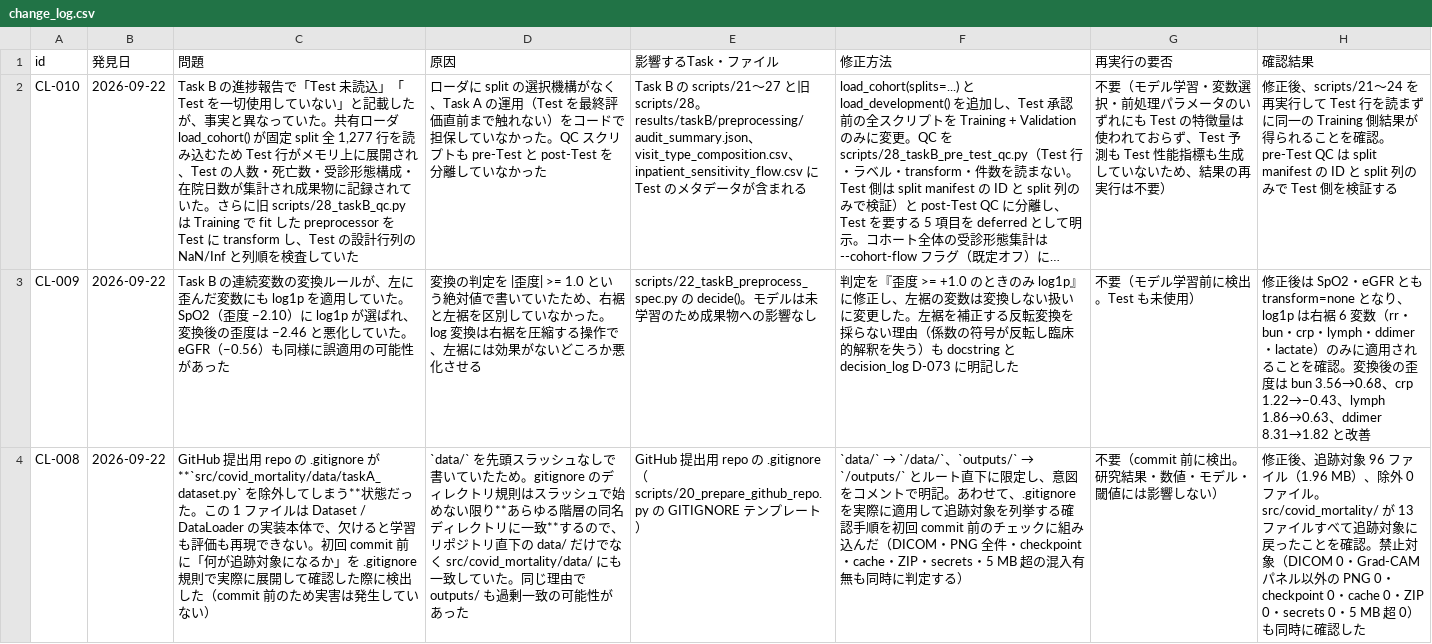
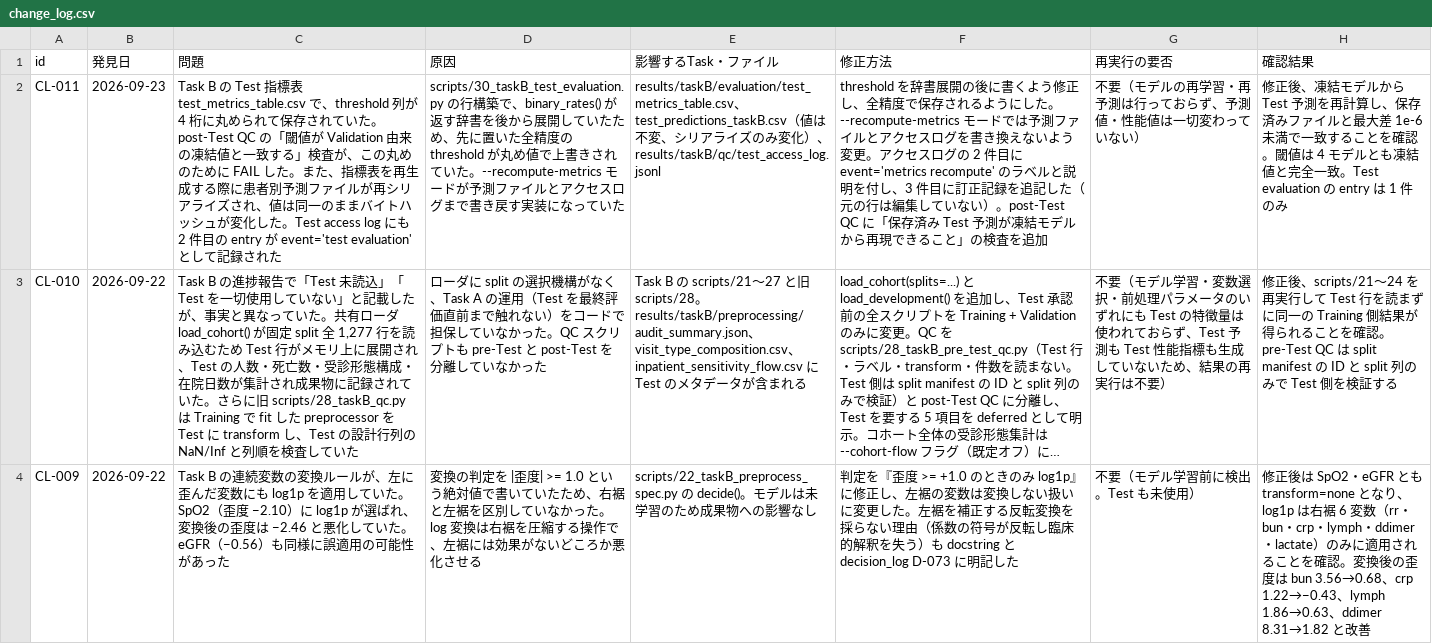
Before and after one commit to sayasunny0426-sketch/COVID19_AI_Agent, a CSV file: docs/change_log.csv, drawn as a sheet; only a part is shown; the shorter side is filled out with more unchanged rows; long unchanged cells end in …; the diff names each change by its address in the sheet, - before the commit and + after, or states it on an @@ line.

Commit message:
Add Task B final test evaluation and post-test QC

```diff
--- a/docs/change_log.csv
+++ b/docs/change_log.csv
+row 2: CL-011 | 2026-09-23 | Task B の Test 指標表 test_metrics_table.csv で、threshold 列が 4 桁に丸められて保存されていた。post-Test QC の「閾値が Validation 由来の凍結値と一致する」検査が、この丸めのために FAIL した。また、指標表を再生成する際に患者別予測ファイルが再シリアライズされ、値は同一のままバイトハッシュが変化した。Test access log にも 2 件目の entry が event='test evaluation' として記録された | scripts/30_taskB_test_evaluation.py の行構築で、binary_rates() が返す辞書を後から展開していたため、先に置いた全精度の threshold が丸め値で上書きされていた。--recompute-metrics モードが予測ファイルとアクセスログまで書き戻す実装になっていた | results/taskB/evaluation/test_metrics_table.csv、test_predictions_taskB.csv（値は不変、シリアライズのみ変化）、results/taskB/qc/test_access_log.jsonl | threshold を辞書展開の後に書くよう修正し、全精度で保存されるようにした。--recompute-metrics モードでは予測ファイルとアクセスログを書き換えないよう変更。アクセスログの 2 件目に event='metrics recompute' のラベルと説明を付し、3 件目に訂正記録を追記した（元の行は編集していない）。post-Test QC に「保存済み Test 予測が凍結モデルから再現できること」の検査を追加 | 不要（モデルの再学習・再予測は行っておらず、予測値・性能値は一切変わっていない） | 修正後、凍結モデルから Test 予測を再計算し、保存済みファイルと最大差 1e-6 未満で一致することを確認。閾値は 4 モデルとも凍結値と完全一致。Test evaluation の entry は 1 件のみ
```
Also changed, not shown: 22 other files.
